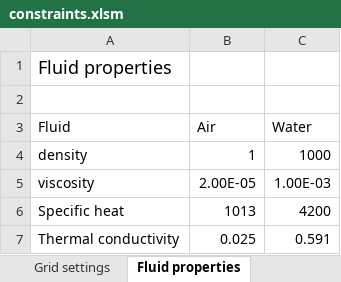
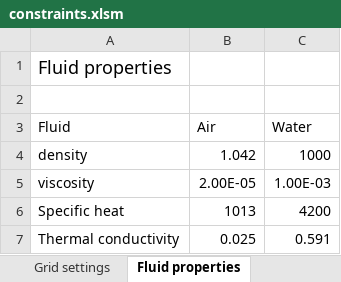
Before and after one commit to dirkjakobs/4RM00_CFD, an Excel workbook: constraints.xlsm, sheet Fluid properties, drawn as a sheet; values as stored, in another font and other column widths than the file's, no borders; the diff names each change by its address in the sheet, - before the commit and + after, or states it on an @@ line.

```diff
--- a/constraints.xlsm (sheet Fluid properties)
+++ b/constraints.xlsm (sheet Fluid properties)
-B4 (Air): 1
+B4 (Air): 1.042
```
Also changed, not shown: sheet Grid settings, other sheet tabs, charts or pictures, 3 other files.
